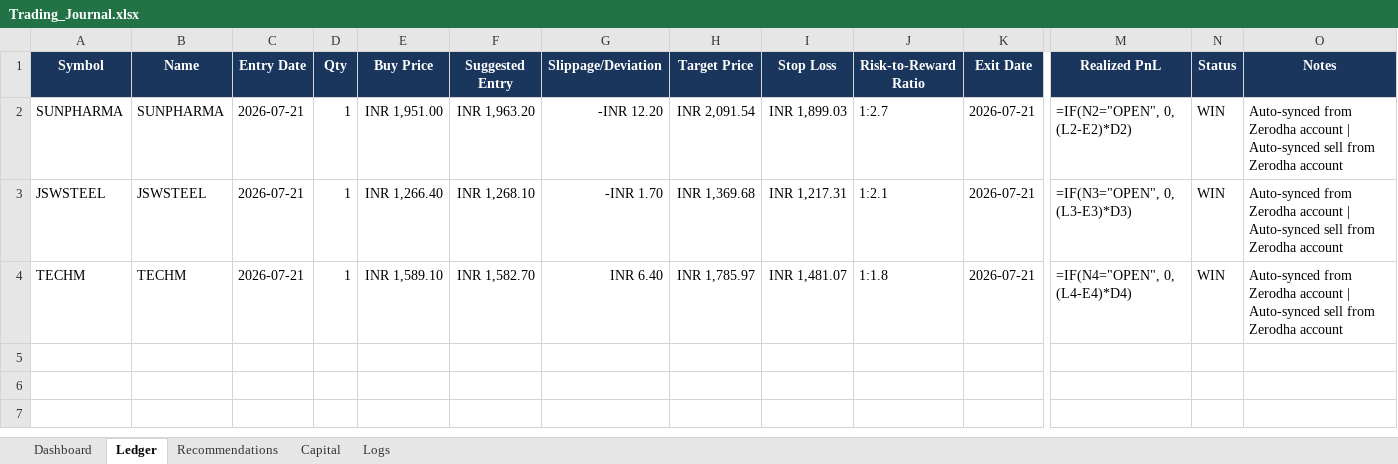
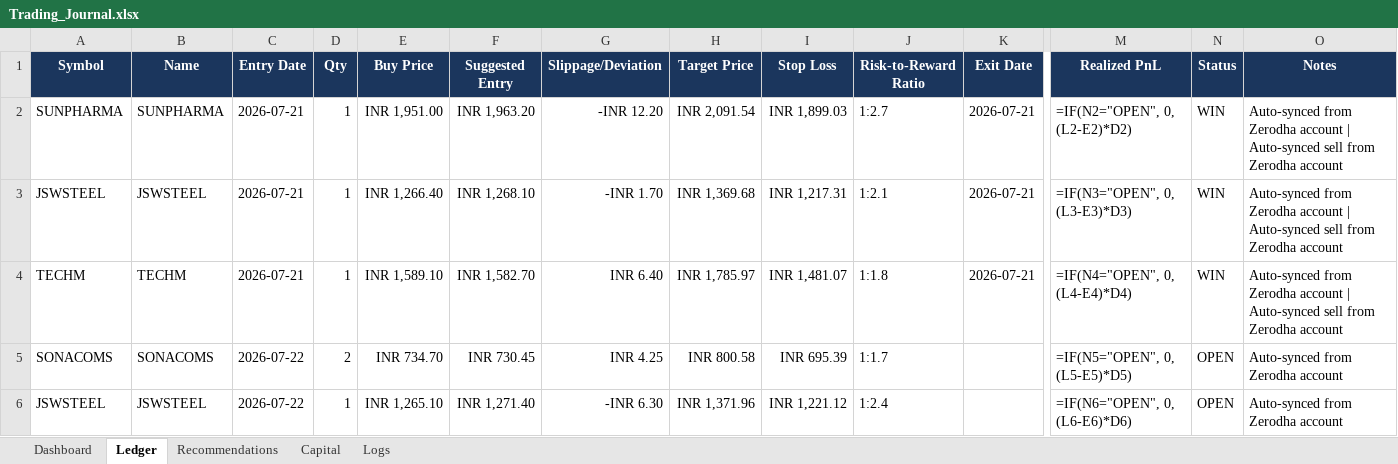
Before and after one commit to SyedTousifMasood/HalaalTrading, an Excel workbook: Trading_Journal.xlsx, sheet Ledger, drawn as a sheet; only a part is shown, gaps mark what is left out; values as stored, in another font and other column widths than the file's, no borders; formulas without a stored value are shown as written; rows hold the shown columns only; the diff names each change by its address in the sheet, - before the commit and + after, or states it on an @@ line.

Commit message:
docs: Sync today Zerodha orders and log commission charges

```diff
--- a/Trading_Journal.xlsx (sheet Ledger)
+++ b/Trading_Journal.xlsx (sheet Ledger)
+row 5: SONACOMS | SONACOMS | 2026-07-22 | 2 | INR 734.70 | INR 730.45 | INR 4.25 | INR 800.58 | INR 695.39 | 1:1.7 |  | =IF(N5="OPEN", 0, (L5-E5)*D5) | OPEN | Auto-synced from Zerodha account
+row 6: JSWSTEEL | JSWSTEEL | 2026-07-22 | 1 | INR 1,265.10 | INR 1,271.40 | -INR 6.30 | INR 1,371.96 | INR 1,221.12 | 1:2.4 |  | =IF(N6="OPEN", 0, (L6-E6)*D6) | OPEN | Auto-synced from Zerodha account
```
Also changed, not shown: sheet Logs, sheet Capital, 3 other files.
